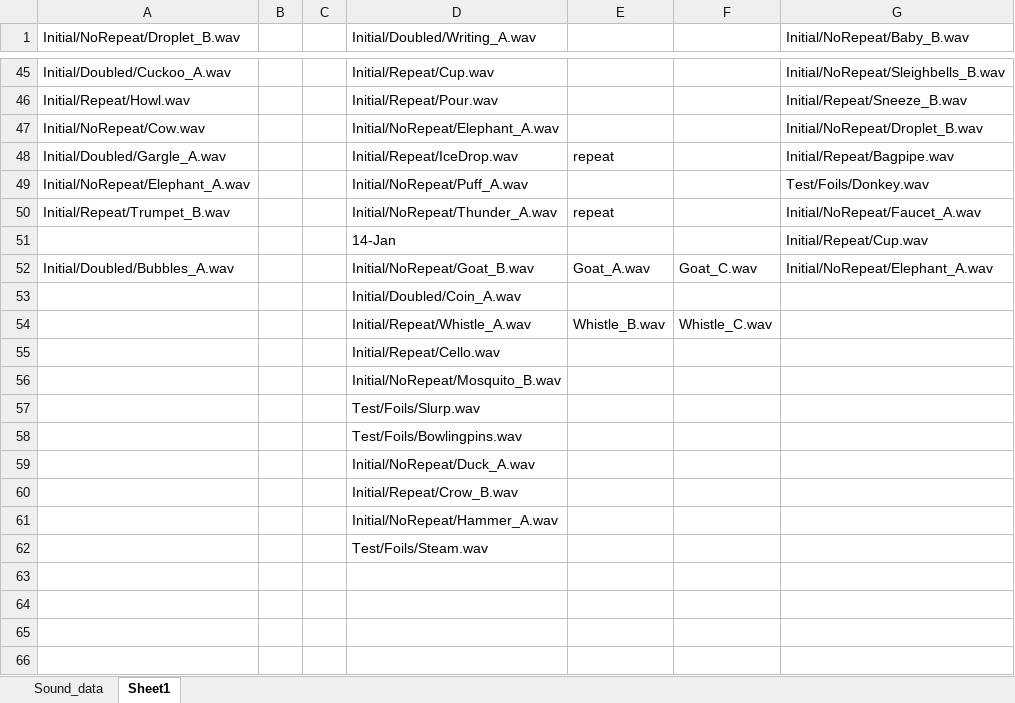
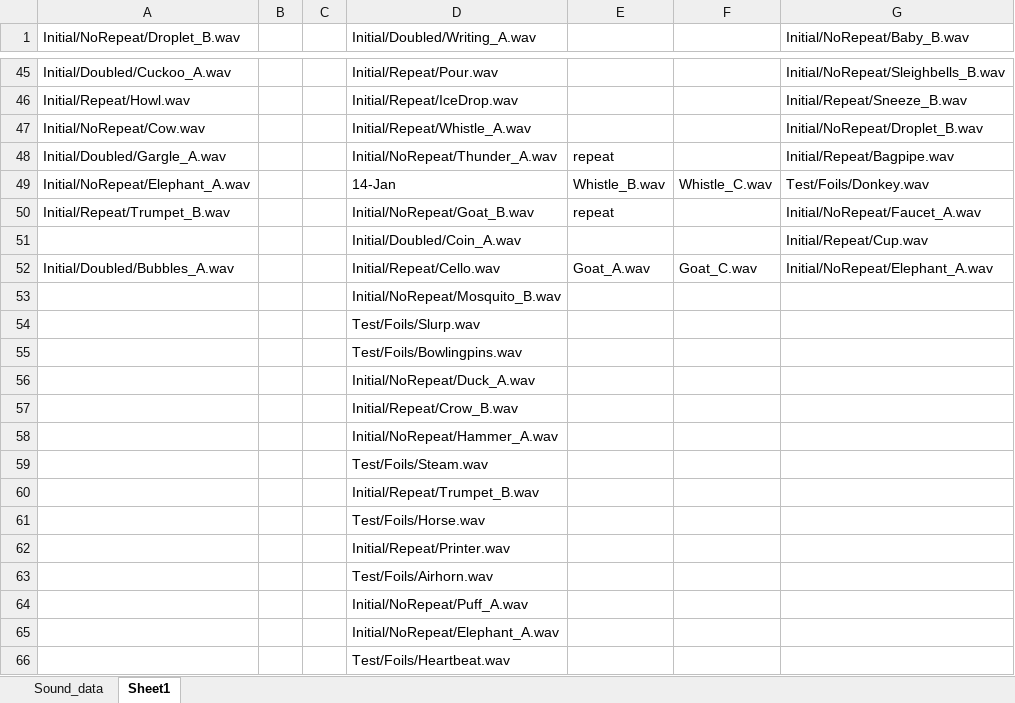
Before and after one commit to brocolli0416/Guess-the-Sounds, an Excel workbook: Analysis/Sound_data.xlsx, sheet Sheet1, drawn as a sheet; only a part is shown, gaps mark what is left out; values as stored, in another font and other column widths than the file's, no cell formats; removed rows and columns are numbered as before the commit, all else as after; the diff covers the shown part only; the diff names each change by its address in the sheet, - before the commit and + after, or states it on an @@ line.

```diff
--- a/Analysis/Sound_data.xlsx (sheet Sheet1)
+++ b/Analysis/Sound_data.xlsx (sheet Sheet1)
-D45 (Initial/Doubled/Writing_A.wav): Initial/Repeat/Cup.wav
+D45 (Initial/Doubled/Writing_A.wav): Initial/Repeat/Pour.wav
-D46 (Initial/Doubled/Writing_A.wav): Initial/Repeat/Pour.wav
+D46 (Initial/Doubled/Writing_A.wav): Initial/Repeat/IceDrop.wav
-D47 (Initial/Doubled/Writing_A.wav): Initial/NoRepeat/Elephant_A.wav
+D47 (Initial/Doubled/Writing_A.wav): Initial/Repeat/Whistle_A.wav
-D48 (Initial/Doubled/Writing_A.wav): Initial/Repeat/IceDrop.wav
+D48 (Initial/Doubled/Writing_A.wav): Initial/NoRepeat/Thunder_A.wav
-D49 (Initial/Doubled/Writing_A.wav): Initial/NoRepeat/Puff_A.wav
+D49 (Initial/Doubled/Writing_A.wav): 14-Jan
-E49: (empty)
+E49: Whistle_B.wav
-F49: (empty)
+F49: Whistle_C.wav
-D50 (Initial/Doubled/Writing_A.wav): Initial/NoRepeat/Thunder_A.wav
+D50 (Initial/Doubled/Writing_A.wav): Initial/NoRepeat/Goat_B.wav
-D51 (Initial/Doubled/Writing_A.wav): 14-Jan
+D51 (Initial/Doubled/Writing_A.wav): Initial/Doubled/Coin_A.wav
-D52 (Initial/Doubled/Writing_A.wav): Initial/NoRepeat/Goat_B.wav
+D52 (Initial/Doubled/Writing_A.wav): Initial/Repeat/Cello.wav
-row 53:  |  |  | Initial/Doubled/Coin_A.wav
-row 54:  |  |  | Initial/Repeat/Whistle_A.wav | Whistle_B.wav | Whistle_C.wav
-row 55:  |  |  | Initial/Repeat/Cello.wav
+row 60:  |  |  | Initial/Repeat/Trumpet_B.wav
+row 61:  |  |  | Test/Foils/Horse.wav
+row 62:  |  |  | Initial/Repeat/Printer.wav
+row 63:  |  |  | Test/Foils/Airhorn.wav
+row 64:  |  |  | Initial/NoRepeat/Puff_A.wav
+row 65:  |  |  | Initial/NoRepeat/Elephant_A.wav
+row 66:  |  |  | Test/Foils/Heartbeat.wav
```
Also changed, not shown: 27 edited cells elsewhere in this sheet, cell formats, Analysis/Similarity_analysis.xlsx, GuessSounds_conditions.xlsx, 32 other files.
